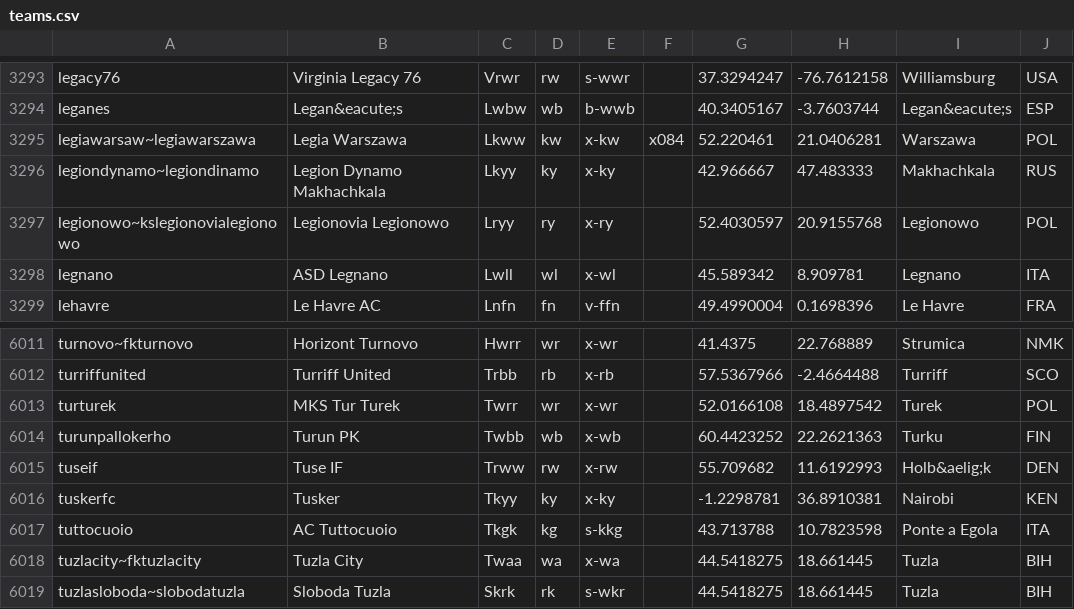
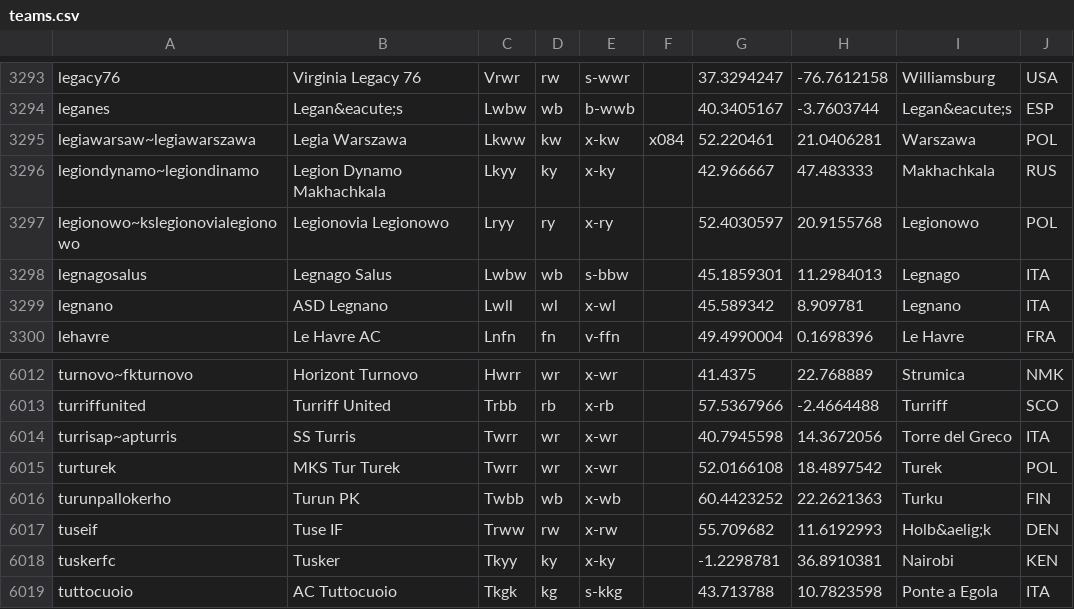
Before and after one commit to tshamilton/fitba, a CSV file: config/teams.csv, drawn as a sheet; only a part is shown, gaps mark what is left out; the shorter side is filled out with more unchanged rows.

Commit message:
new ita teams

```diff
--- a/config/teams.csv
+++ b/config/teams.csv
@@ -3297,2 +3297,3 @@ legiondynamo~legiondinamo,Legion Dynamo Makhachkala,Lkyy,ky,x-ky,,42.966667,47.4
 legionowo~kslegionovialegionowo,Legionovia Legionowo,Lryy,ry,x-ry,,52.4030597,20.9155768,Legionowo,POL
+legnagosalus,Legnago Salus,Lwbw,wb,s-bbw,,45.1859301,11.2984013,Legnago,ITA
 legnano,ASD Legnano,Lwll,wl,x-wl,,45.589342,8.909781,Legnano,ITA
@@ -6012,2 +6013,3 @@ turnovo~fkturnovo,Horizont Turnovo,Hwrr,wr,x-wr,,41.4375,22.768889,Strumica,NMK
 turriffunited,Turriff United,Trbb,rb,x-rb,,57.5367966,-2.4664488,Turriff,SCO
+turrisap~apturris,SS Turris,Twrr,wr,x-wr,,40.7945598,14.3672056,Torre del Greco,ITA
 turturek,MKS Tur Turek,Twrr,wr,x-wr,,52.0166108,18.4897542,Turek,POL
```
Also changed, not shown: 2 other files.
